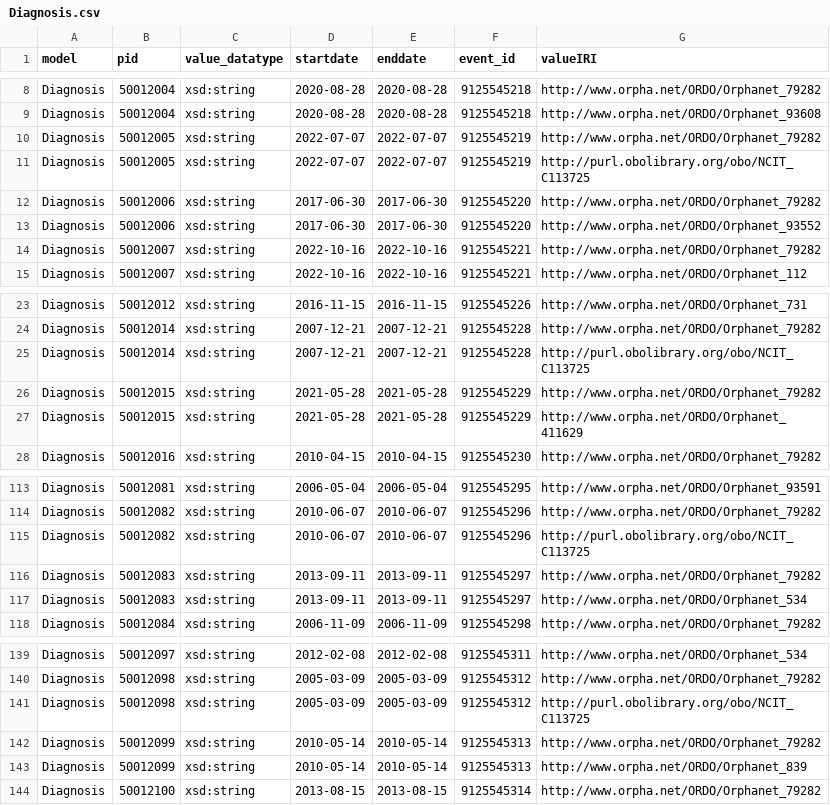
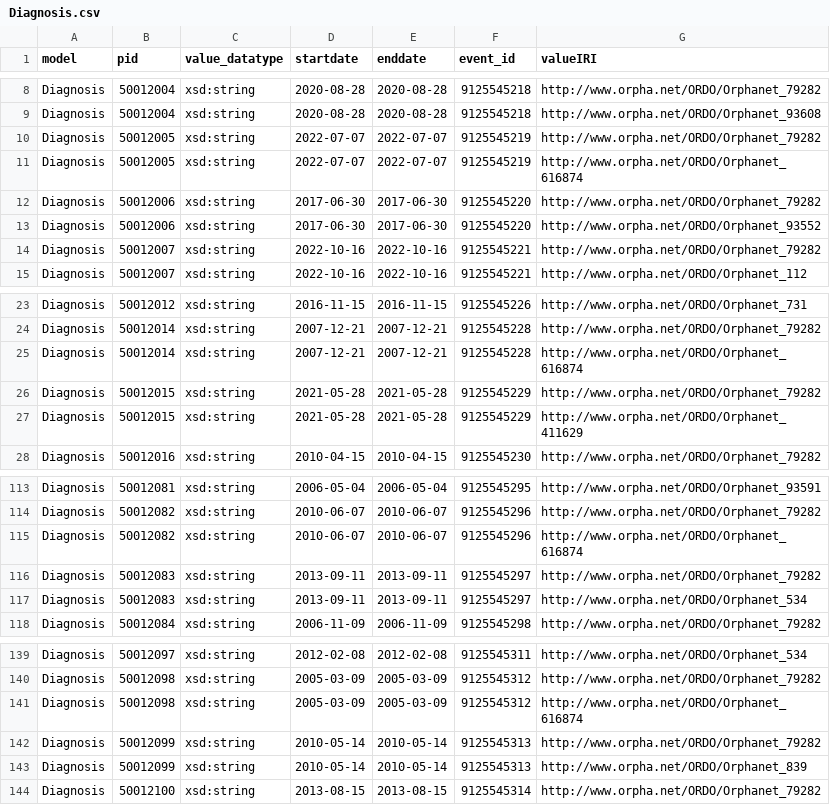
Before and after one commit to CARE-SM/CARE-SM-Implementation, a CSV file: CSV/data/Diagnosis.csv, drawn as a sheet; only a part is shown, gaps mark what is left out.

Commit message:
Replacement of Undiagnosis ORDO code

```diff
--- a/CSV/data/Diagnosis.csv
+++ b/CSV/data/Diagnosis.csv
@@ -10,3 +10,3 @@ Diagnosis,50012004,xsd:string,2020-08-28,2020-08-28,9125545218,http://www.orpha.
 Diagnosis,50012005,xsd:string,2022-07-07,2022-07-07,9125545219,http://www.orpha.net/ORDO/Orphanet_79282
-Diagnosis,50012005,xsd:string,2022-07-07,2022-07-07,9125545219,http://purl.obolibrary.org/obo/NCIT_C113725
+Diagnosis,50012005,xsd:string,2022-07-07,2022-07-07,9125545219,http://www.orpha.net/ORDO/Orphanet_616874
 Diagnosis,50012006,xsd:string,2017-06-30,2017-06-30,9125545220,http://www.orpha.net/ORDO/Orphanet_79282
@@ -24,3 +24,3 @@ Diagnosis,50012012,xsd:string,2016-11-15,2016-11-15,9125545226,http://www.orpha.
 Diagnosis,50012014,xsd:string,2007-12-21,2007-12-21,9125545228,http://www.orpha.net/ORDO/Orphanet_79282
-Diagnosis,50012014,xsd:string,2007-12-21,2007-12-21,9125545228,http://purl.obolibrary.org/obo/NCIT_C113725
+Diagnosis,50012014,xsd:string,2007-12-21,2007-12-21,9125545228,http://www.orpha.net/ORDO/Orphanet_616874
 Diagnosis,50012015,xsd:string,2021-05-28,2021-05-28,9125545229,http://www.orpha.net/ORDO/Orphanet_79282
@@ -114,3 +114,3 @@ Diagnosis,50012081,xsd:string,2006-05-04,2006-05-04,9125545295,http://www.orpha.
 Diagnosis,50012082,xsd:string,2010-06-07,2010-06-07,9125545296,http://www.orpha.net/ORDO/Orphanet_79282
-Diagnosis,50012082,xsd:string,2010-06-07,2010-06-07,9125545296,http://purl.obolibrary.org/obo/NCIT_C113725
+Diagnosis,50012082,xsd:string,2010-06-07,2010-06-07,9125545296,http://www.orpha.net/ORDO/Orphanet_616874
 Diagnosis,50012083,xsd:string,2013-09-11,2013-09-11,9125545297,http://www.orpha.net/ORDO/Orphanet_79282
@@ -140,3 +140,3 @@ Diagnosis,50012097,xsd:string,2012-02-08,2012-02-08,9125545311,http://www.orpha.
 Diagnosis,50012098,xsd:string,2005-03-09,2005-03-09,9125545312,http://www.orpha.net/ORDO/Orphanet_79282
-Diagnosis,50012098,xsd:string,2005-03-09,2005-03-09,9125545312,http://purl.obolibrary.org/obo/NCIT_C113725
+Diagnosis,50012098,xsd:string,2005-03-09,2005-03-09,9125545312,http://www.orpha.net/ORDO/Orphanet_616874
 Diagnosis,50012099,xsd:string,2010-05-14,2010-05-14,9125545313,http://www.orpha.net/ORDO/Orphanet_79282
```
